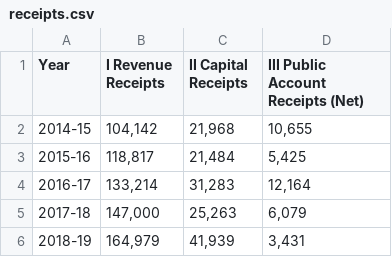
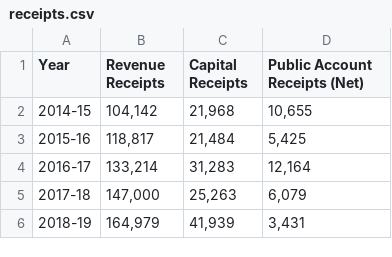
Before and after one commit to anildharni/finance-dashboard, a CSV file: data/receipts.csv, drawn as a sheet.

```diff
--- a/data/receipts.csv
+++ b/data/receipts.csv
@@ -1,2 +1,2 @@
-Year,I Revenue Receipts,II Capital Receipts,III Public Account Receipts (Net)
+Year,Revenue Receipts,Capital Receipts,Public Account Receipts (Net)
 2014-15,"104,142","21,968","10,655"
```
Also changed, not shown: 5 other files.
